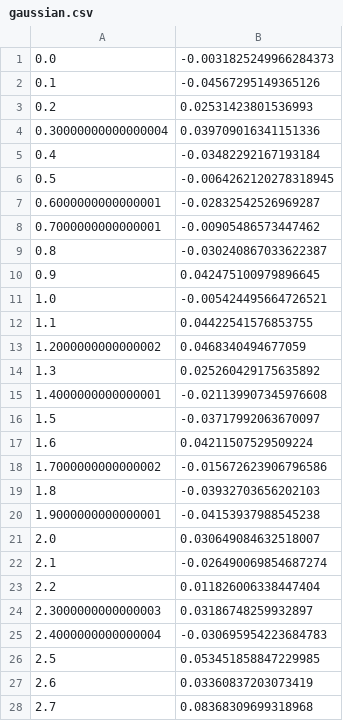
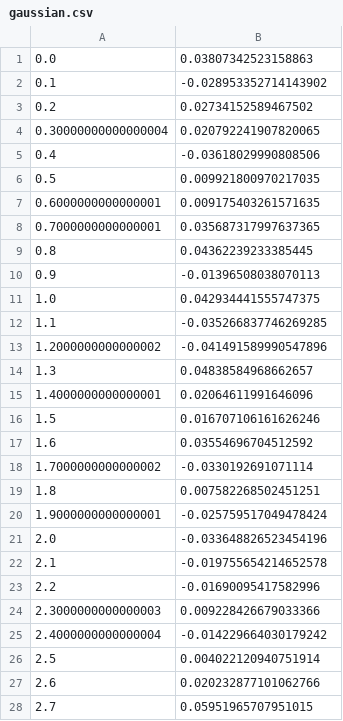
Before and after one commit to TheBlueChameleon/Py_Advanced_Exos, a CSV file: X05/gaussian.csv, drawn as a sheet; only a part is shown; the diff covers the shown part only.

```diff
--- a/X05/gaussian.csv
+++ b/X05/gaussian.csv
@@ -1,28 +1,28 @@
-0.0,-0.0031825249966284373
-0.1,-0.04567295149365126
-0.2,0.02531423801536993
-0.30000000000000004,0.039709016341151336
-0.4,-0.03482292167193184
-0.5,-0.0064262120278318945
-0.6000000000000001,-0.02832542526969287
-0.7000000000000001,-0.00905486573447462
-0.8,-0.030240867033622387
-0.9,0.042475100979896645
-1.0,-0.005424495664726521
-1.1,0.04422541576853755
-1.2000000000000002,0.0468340494677059
-1.3,0.025260429175635892
-1.4000000000000001,-0.021139907345976608
-1.5,-0.03717992063670097
-1.6,0.04211507529509224
-1.7000000000000002,-0.015672623906796586
-1.8,-0.03932703656202103
-1.9000000000000001,-0.04153937988545238
-2.0,0.030649084632518007
-2.1,-0.026490069854687274
-2.2,0.011826006338447404
-2.3000000000000003,0.03186748259932897
-2.4000000000000004,-0.030695954223684783
-2.5,0.053451858847229985
-2.6,0.03360837203073419
-2.7,0.08368309699318968
+0.0,0.03807342523158863
+0.1,-0.028953352714143902
+0.2,0.02734152589467502
+0.30000000000000004,0.020792241907820065
+0.4,-0.03618029990808506
+0.5,0.009921800970217035
+0.6000000000000001,0.009175403261571635
+0.7000000000000001,0.035687317997637365
+0.8,0.04362239233385445
+0.9,-0.01396508038070113
+1.0,0.042934441555747375
+1.1,-0.035266837746269285
+1.2000000000000002,-0.041491589990547896
+1.3,0.04838584968662657
+1.4000000000000001,0.02064611991646096
+1.5,0.016707106161626246
+1.6,0.03554696704512592
+1.7000000000000002,-0.0330192691071114
+1.8,0.007582268502451251
+1.9000000000000001,-0.025759517049478424
+2.0,-0.033648826523454196
+2.1,-0.019755654214652578
+2.2,-0.01690095417582996
+2.3000000000000003,0.009228426679033366
+2.4000000000000004,-0.014229664030179242
+2.5,0.004022120940751914
+2.6,0.020232877101062766
+2.7,0.05951965707951015
```
Also changed, not shown: 72 edited cells elsewhere in this file, X05/cubic.csv, X05/exponential.csv, 4 other files.
